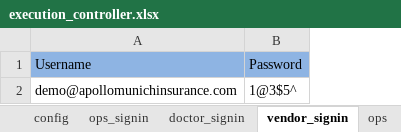
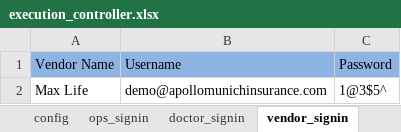
Before and after one commit to Vingithub93/DocsApp, an Excel workbook: target/test-classes/controller/execution_controller.xlsx, sheet vendor_signin, drawn as a sheet; values as stored, in another font and other column widths than the file's, no borders; the diff names each change by its address in the sheet, - before the commit and + after, or states it on an @@ line.

```diff
--- a/target/test-classes/controller/execution_controller.xlsx (sheet vendor_signin)
+++ b/target/test-classes/controller/execution_controller.xlsx (sheet vendor_signin)
+column A, rows 1-2: Vendor Name | Max Life
```
Also changed, not shown: sheet doctor_signin, sheet ops_signin, sheet new_case, other sheet tabs, 19 other files.
